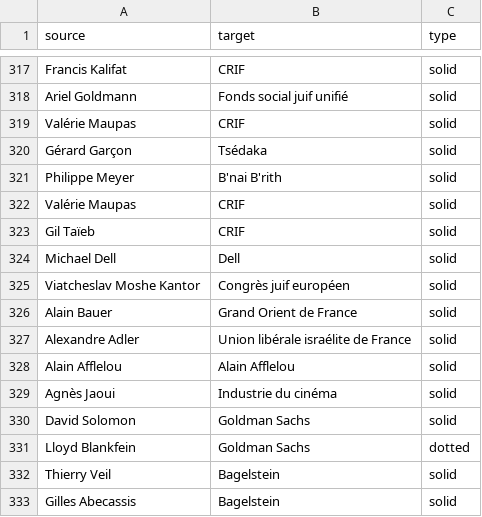
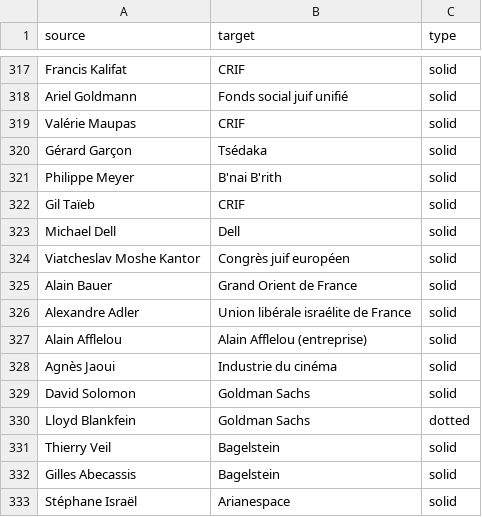
Before and after one commit to samuelgoujon/jesuispartout.com, a CSV file: cartographie/data/connections.csv, drawn as a sheet; only a part is shown, gaps mark what is left out; the shorter side is filled out with more unchanged rows.

```diff
--- a/cartographie/data/connections.csv
+++ b/cartographie/data/connections.csv
@@ -321,3 +321,2 @@ Gérard Garçon,Tsédaka,solid
 Philippe Meyer,B'nai B'rith,solid
-Valérie Maupas,CRIF,solid
 Gil Taïeb,CRIF,solid
@@ -327,3 +326,3 @@ Alain Bauer,Grand Orient de France,solid
 Alexandre Adler,Union libérale israélite de France,solid
-Alain Afflelou,Alain Afflelou,solid
+Alain Afflelou,Alain Afflelou (entreprise),solid
 Agnès Jaoui,Industrie du cinéma,solid
```
Also changed, not shown: cartographie/data/nodes.csv, 3 other files.
